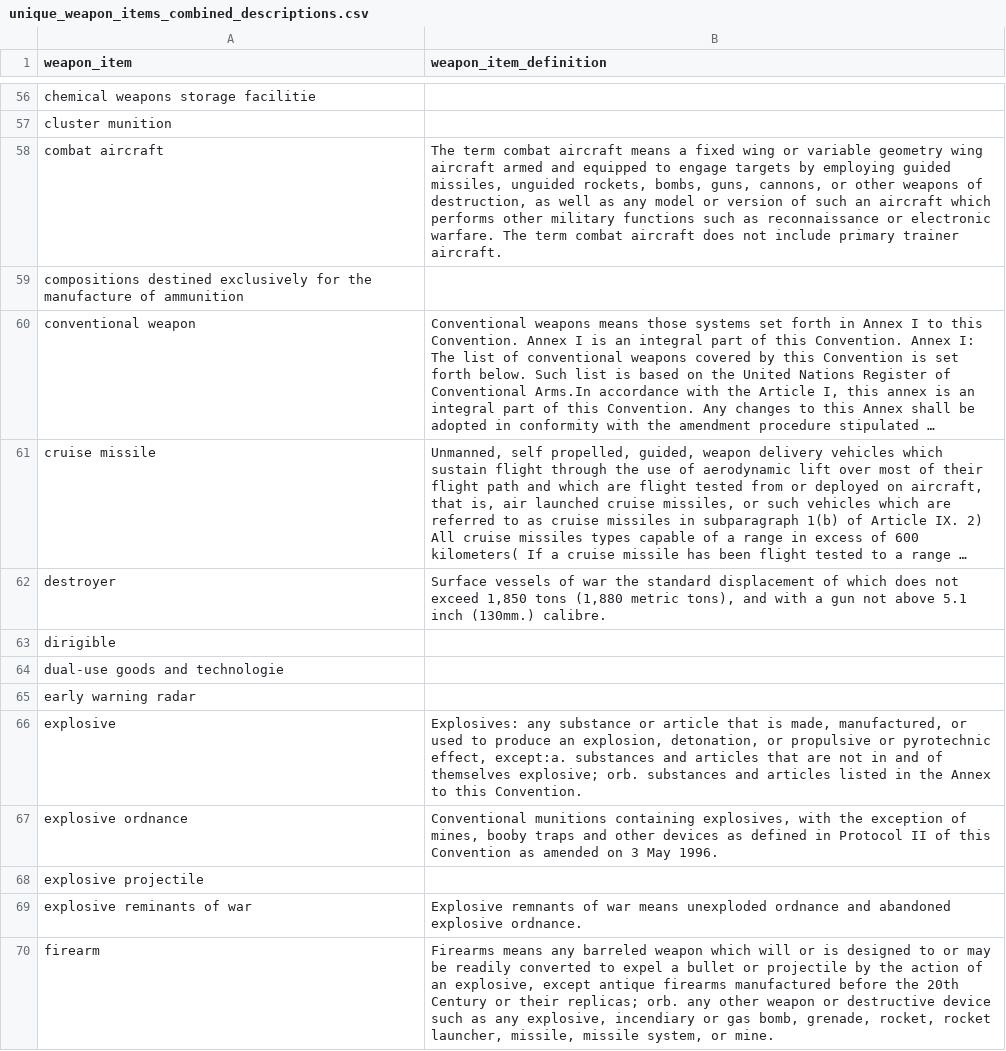
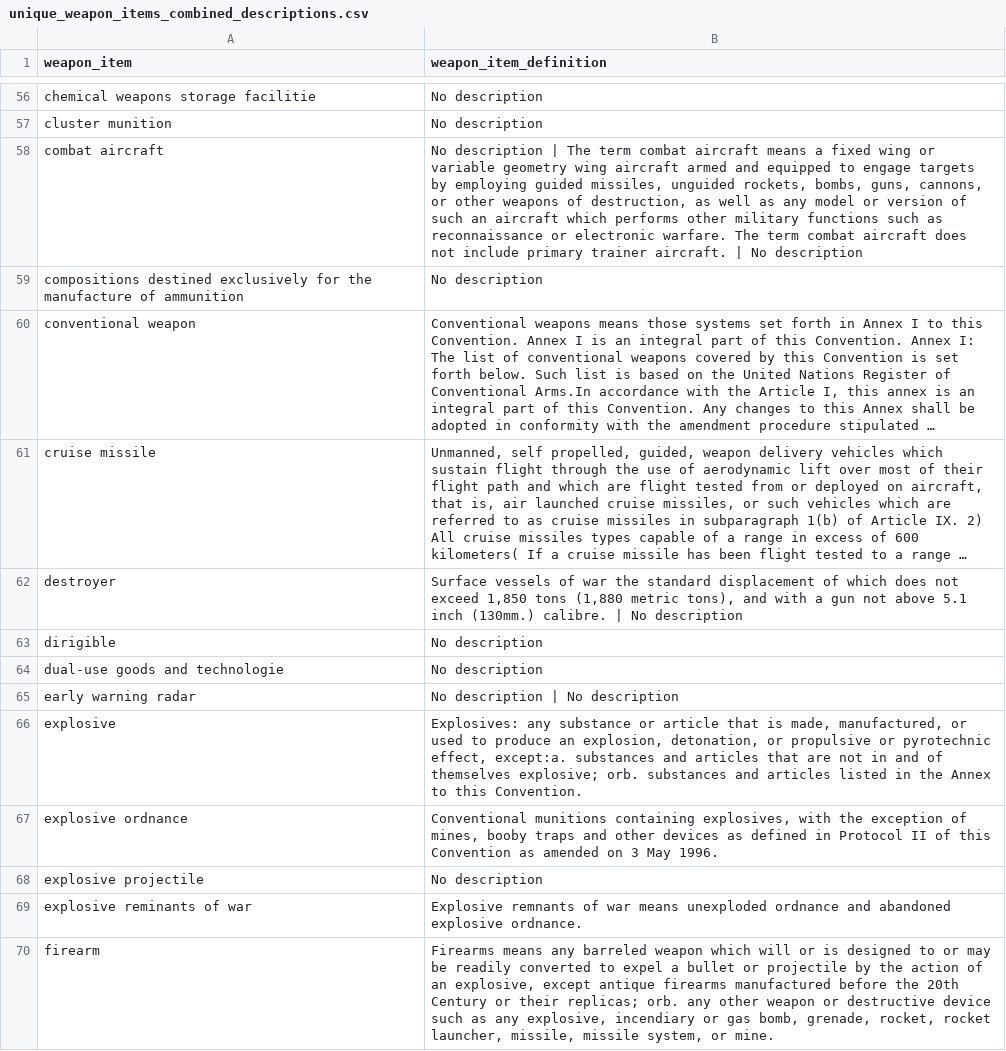
Before and after one commit to leheinzmann/amc-research-sprint-lh_gl, a CSV file: cleaned_data/unique_weapon_items_combined_descriptions.csv, drawn as a sheet; only a part is shown, gaps mark what is left out; long unchanged cells end in …; the diff covers the shown part only; the diff names each change by its address in the sheet, - before the commit and + after, or states it on an @@ line.

```diff
--- a/cleaned_data/unique_weapon_items_combined_descriptions.csv
+++ b/cleaned_data/unique_weapon_items_combined_descriptions.csv
-B56:B57 (weapon_item_definition): (empty)
+B56:B57 (weapon_item_definition): No description
-B58 (weapon_item_definition): The term combat aircraft means a fixed wing or variable geometry wing aircraft armed and equipped to engage targets by employing guided missiles, unguided rockets, bombs, guns, cannons, or other weapons of destruction, as well as any model or version of such an aircraft which performs other military functions such as reconnaissance or electronic warfare. The term combat aircraft does not include primary trainer aircraft.
+B58 (weapon_item_definition): No description | The term combat aircraft means a fixed wing or variable geometry wing aircraft armed and equipped to engage targets by employing guided missiles, unguided rockets, bombs, guns, cannons, or other weapons of destruction, as well as any model or version of such an aircraft which performs other military functions such as reconnaissance or electronic warfare. The term combat aircraft does not include primary trainer aircraft. | No description
-B59 (weapon_item_definition): (empty)
+B59 (weapon_item_definition): No description
-B62 (weapon_item_definition): …(130mm.) calibre.
+B62 (weapon_item_definition): …(130mm.) calibre. | No description
-B63:B64 (weapon_item_definition): (empty)
+B63:B64 (weapon_item_definition): No description
-B65 (weapon_item_definition): (empty)
+B65 (weapon_item_definition): No description | No description
-B68 (weapon_item_definition): (empty)
+B68 (weapon_item_definition): No description
```
Also changed, not shown: 152 edited cells elsewhere in this file, 25 other files.
